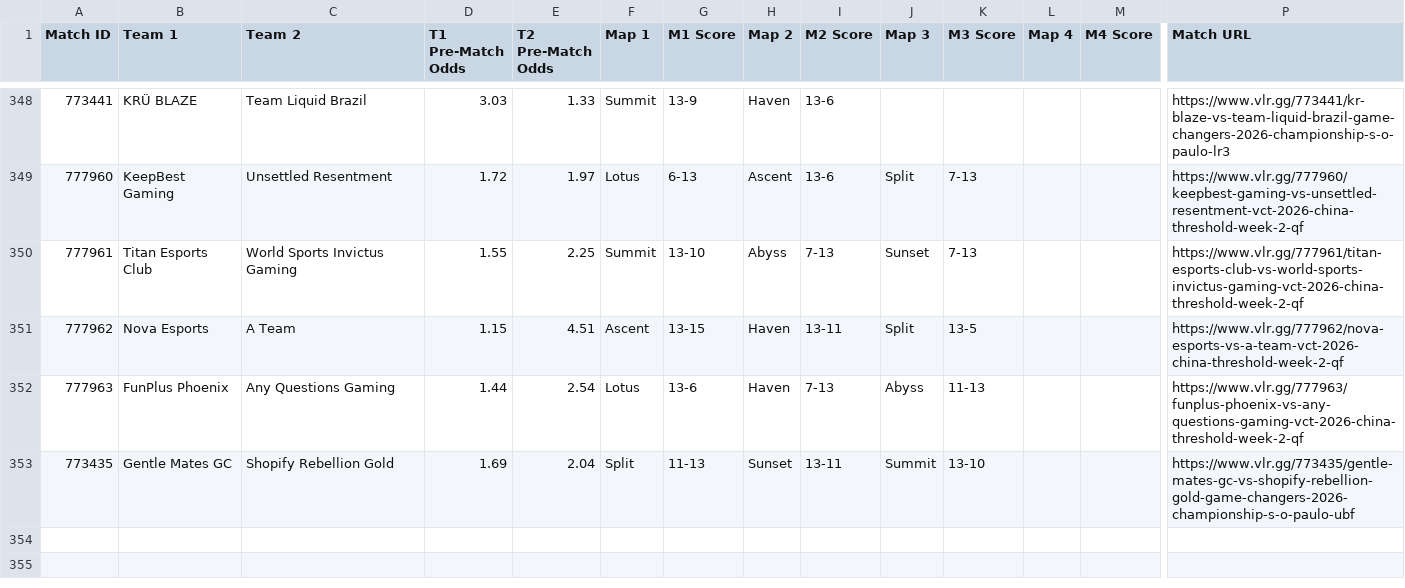
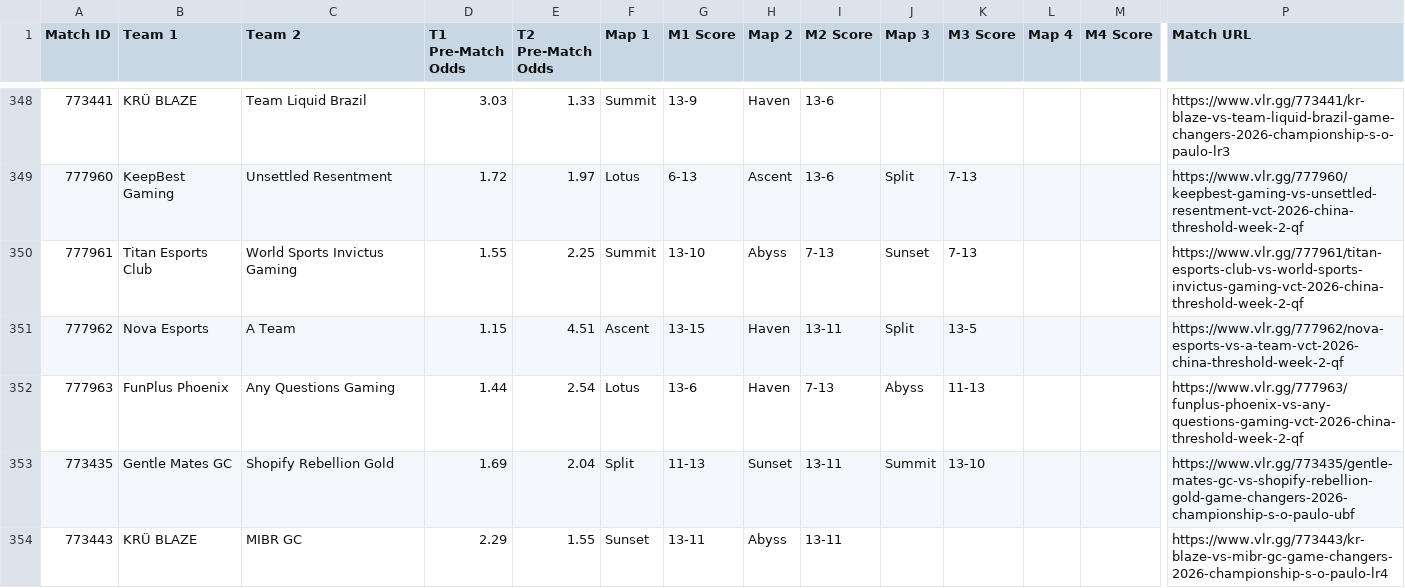
Before and after one commit to poveshcannoo/ValorantScrapping, a CSV file: vlr_matches_with_odds.csv, drawn as a sheet; only a part is shown, gaps mark what is left out; rows hold the shown columns only; the diff names each change by its address in the sheet, - before the commit and + after, or states it on an @@ line.

```diff
--- a/vlr_matches_with_odds.csv
+++ b/vlr_matches_with_odds.csv
+row 354: 773443 | KRÜ BLAZE | MIBR GC | 2.29 | 1.55 | Sunset | 13-11 | Abyss | 13-11 |  |  |  |  | https://www.vlr.gg/773443/kr-blaze-vs-mibr-gc-game-changers-2026-championship-s-o-paulo-lr4
```
Also changed, not shown: 1 other file.
